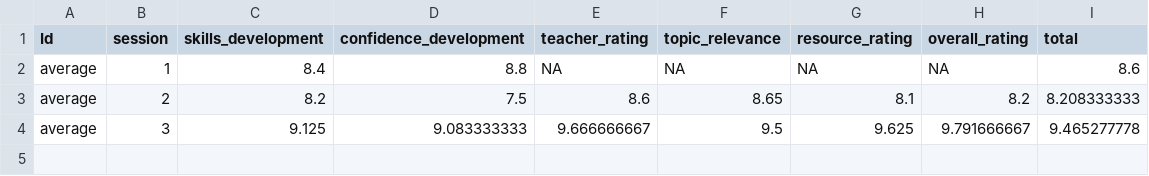
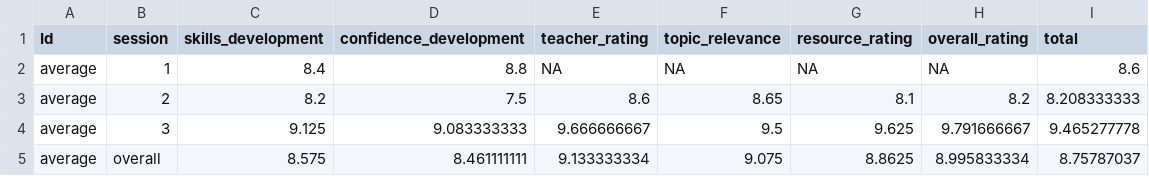
Before and after one commit to leoprajogobirt/ReportOUT, a CSV file: campaigner training averages by year.csv, drawn as a sheet; the diff names each change by its address in the sheet, - before the commit and + after, or states it on an @@ line.

```diff
--- a/campaigner training averages by year.csv
+++ b/campaigner training averages by year.csv
+row 5: average | overall | 8.575 | 8.461111111 | 9.133333334 | 9.075 | 8.8625 | 8.995833334 | 8.75787037
```
Also changed, not shown: 18 other files.
